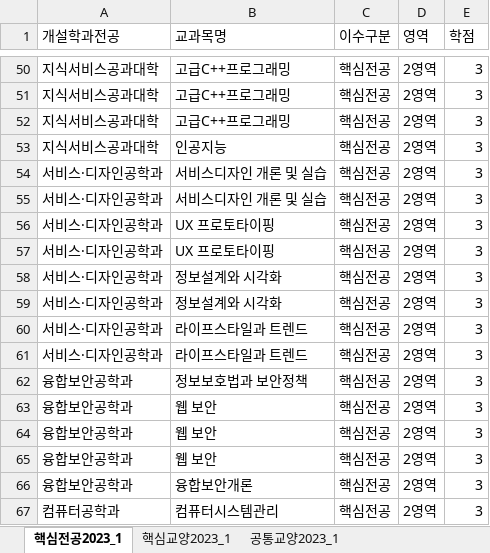
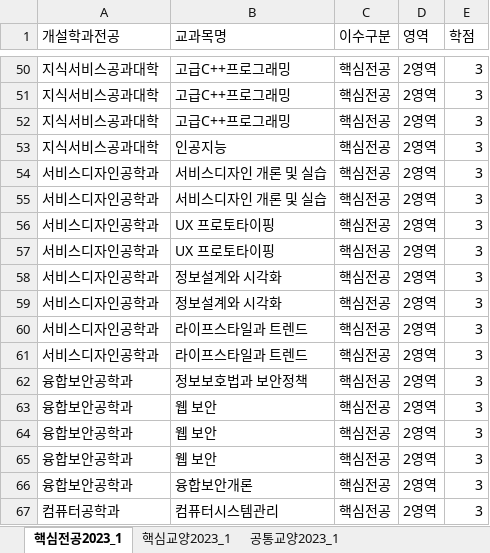
Before and after one commit to SUNG-GONG-PLAN/sungshin-timetable, an Excel workbook: 데이터/opened_course2023_1.xlsx, sheet 핵심전공2023_1, drawn as a sheet; only a part is shown, gaps mark what is left out; values as stored, in another font and other column widths than the file's, no borders; the diff names each change by its address in the sheet, - before the commit and + after, or states it on an @@ line.

```diff
--- a/데이터/opened_course2023_1.xlsx (sheet 핵심전공2023_1)
+++ b/데이터/opened_course2023_1.xlsx (sheet 핵심전공2023_1)
-A54:A61 (개설학과전공): 서비스·디자인공학과
+A54:A61 (개설학과전공): 서비스디자인공학과
```
Also changed, not shown: 데이터/graduation_requirements_2023.xlsx, 데이터/opened_course2023_2.xlsx, 14 other files.
